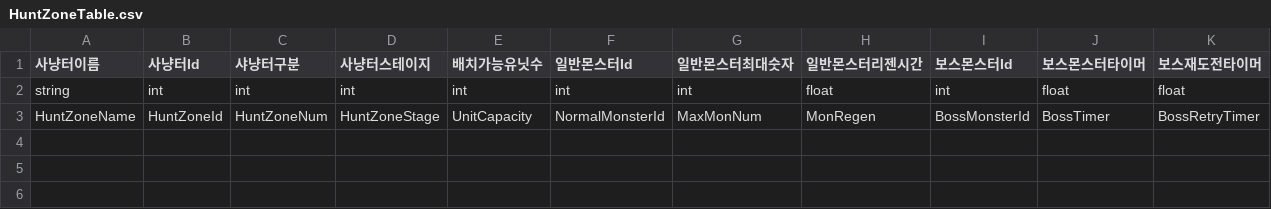
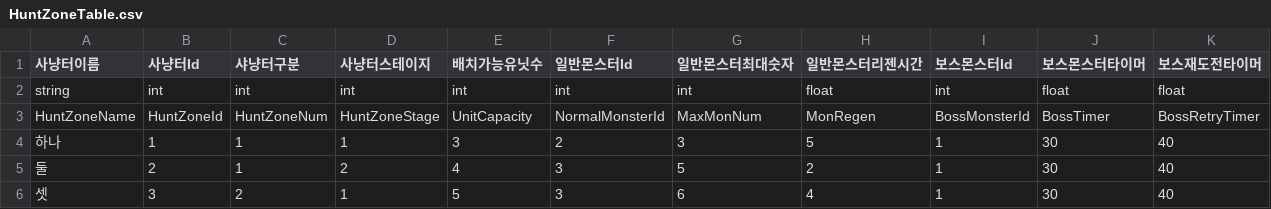
Before and after one commit to HAGU-G/Team-Lost-Vikings, a CSV file: Assets/DataTable/HuntZoneTable.csv, drawn as a sheet; the diff names each change by its address in the sheet, - before the commit and + after, or states it on an @@ line.

```diff
--- a/Assets/DataTable/HuntZoneTable.csv
+++ b/Assets/DataTable/HuntZoneTable.csv
+row 4: 하나 | 1 | 1 | 1 | 3 | 2 | 3 | 5 | 1 | 30 | 40
+row 5: 둘 | 2 | 1 | 2 | 4 | 3 | 5 | 2 | 1 | 30 | 40
+row 6: 셋 | 3 | 2 | 1 | 5 | 3 | 6 | 4 | 1 | 30 | 40
```
Also changed, not shown: Assets/DataTable/MonsterTable.csv, 11 other files.
